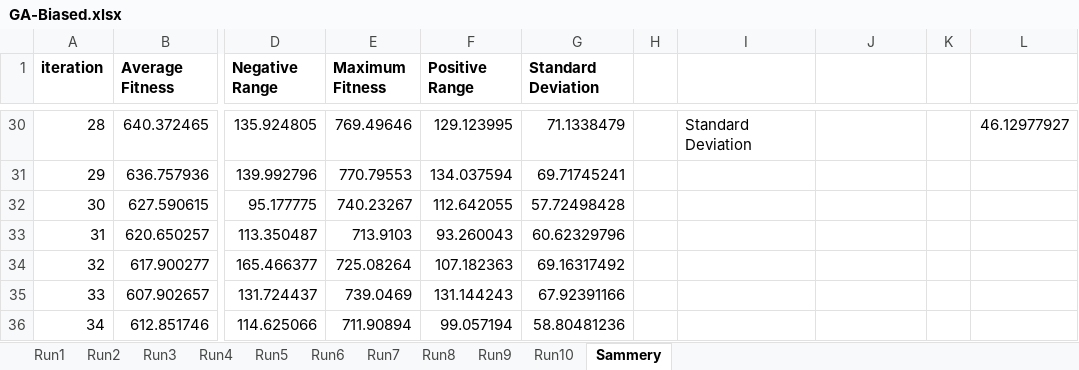
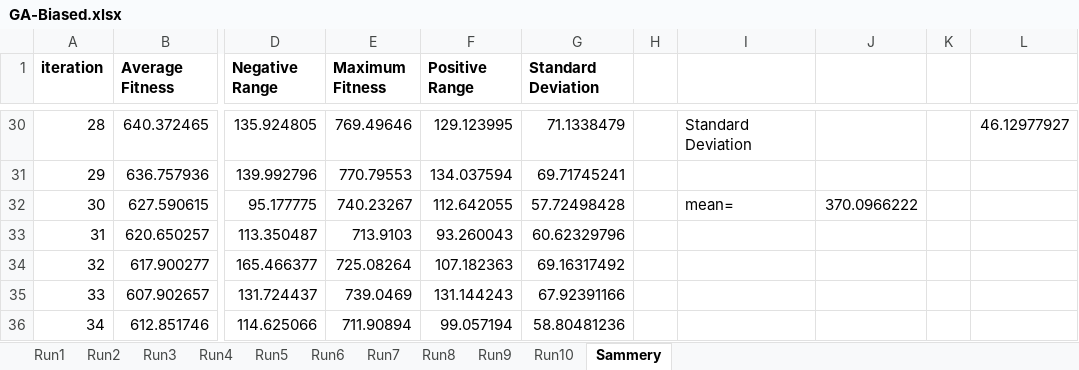
Before and after one commit to AlyaseriSana/PCG-DATA-ForTracks, an Excel workbook: GA-Biased.xlsx, sheet Sammery, drawn as a sheet; only a part is shown, gaps mark what is left out; values as stored, in another font and other column widths than the file's, no borders; charts and pictures not drawn; the diff names each change by its address in the sheet, - before the commit and + after, or states it on an @@ line.

```diff
--- a/GA-Biased.xlsx (sheet Sammery)
+++ b/GA-Biased.xlsx (sheet Sammery)
-I32: (empty)
+I32: mean=
-J32: (empty)
+J32: 370.0966222
```
Also changed, not shown: ABCResult.xlsx, GA-Tournament.xlsx, 4 other files.
